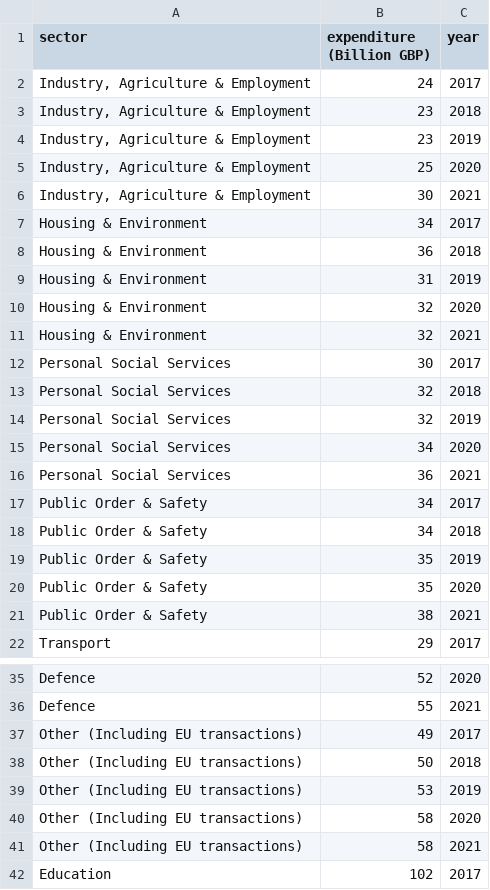
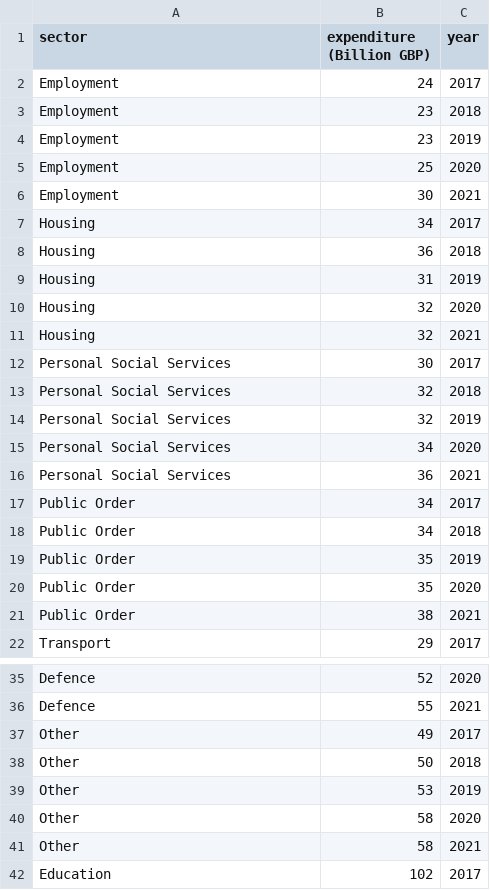
Before and after one commit to jamestran95/web, a CSV file: governmentSpending.csv, drawn as a sheet; only a part is shown, gaps mark what is left out.

Commit message:
Update governmentSpending.csv

```diff
--- a/governmentSpending.csv
+++ b/governmentSpending.csv
@@ -1,12 +1,12 @@
 sector,expenditure (Billion GBP),year
-"Industry, Agriculture & Employment",24,2017
-"Industry, Agriculture & Employment",23,2018
-"Industry, Agriculture & Employment",23,2019
-"Industry, Agriculture & Employment",25,2020
-"Industry, Agriculture & Employment",30,2021
-Housing & Environment,34,2017
-Housing & Environment,36,2018
-Housing & Environment,31,2019
-Housing & Environment,32,2020
-Housing & Environment,32,2021
+Employment,24,2017
+Employment,23,2018
+Employment,23,2019
+Employment,25,2020
+Employment,30,2021
+Housing ,34,2017
+Housing ,36,2018
+Housing ,31,2019
+Housing ,32,2020
+Housing ,32,2021
 Personal Social Services,30,2017
@@ -16,7 +16,7 @@ Personal Social Services,34,2020
 Personal Social Services,36,2021
-Public Order & Safety,34,2017
-Public Order & Safety,34,2018
-Public Order & Safety,35,2019
-Public Order & Safety,35,2020
-Public Order & Safety,38,2021
+Public Order ,34,2017
+Public Order ,34,2018
+Public Order ,35,2019
+Public Order ,35,2020
+Public Order ,38,2021
 Transport,29,2017
@@ -36,7 +36,7 @@ Defence,52,2020
 Defence,55,2021
-Other (Including EU transactions),49,2017
-Other (Including EU transactions),50,2018
-Other (Including EU transactions),53,2019
-Other (Including EU transactions),58,2020
-Other (Including EU transactions),58,2021
+Other ,49,2017
+Other ,50,2018
+Other ,53,2019
+Other ,58,2020
+Other ,58,2021
 Education,102,2017
```
